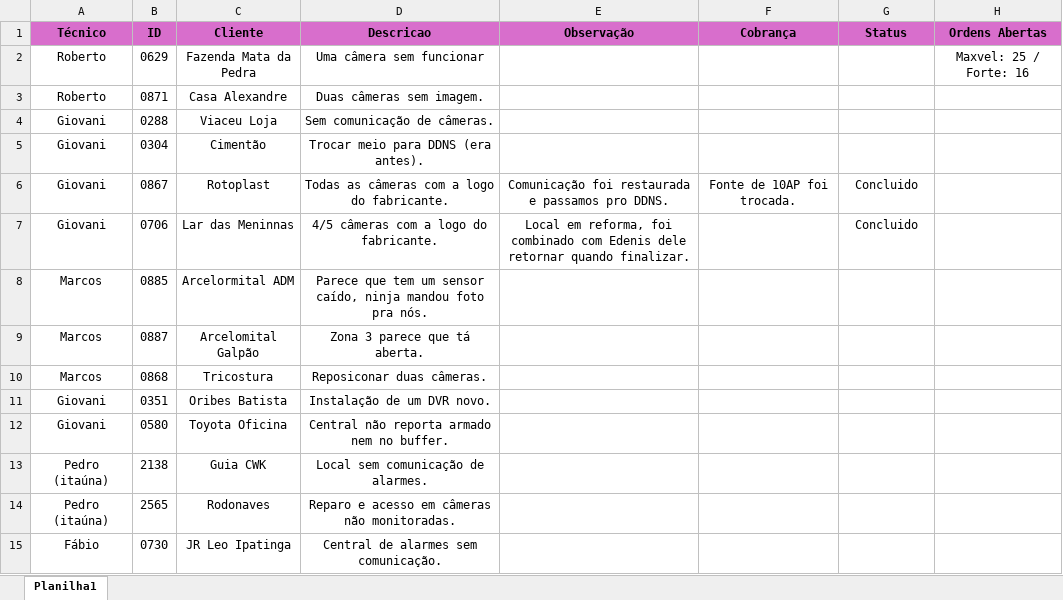
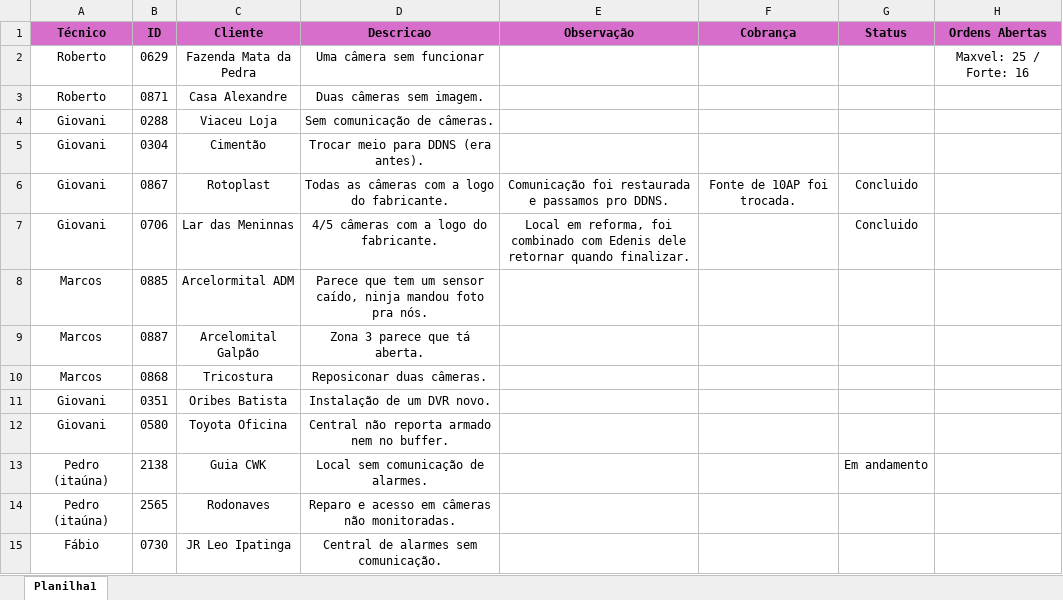
Before and after one commit to pedrohcarvalho201-spec/painel-agenda-tecnica, an Excel workbook: agenda.xlsx, sheet Planilha1, drawn as a sheet; values as stored, in another font and other column widths than the file's, no borders; the diff names each change by its address in the sheet, - before the commit and + after, or states it on an @@ line.

Commit message:
Atualizacao rapida de agenda as 12:42:49,62

```diff
--- a/agenda.xlsx (sheet Planilha1)
+++ b/agenda.xlsx (sheet Planilha1)
-G13 (Status): (empty)
+G13 (Status): Em andamento
```
Also changed, not shown: 1 other file.
